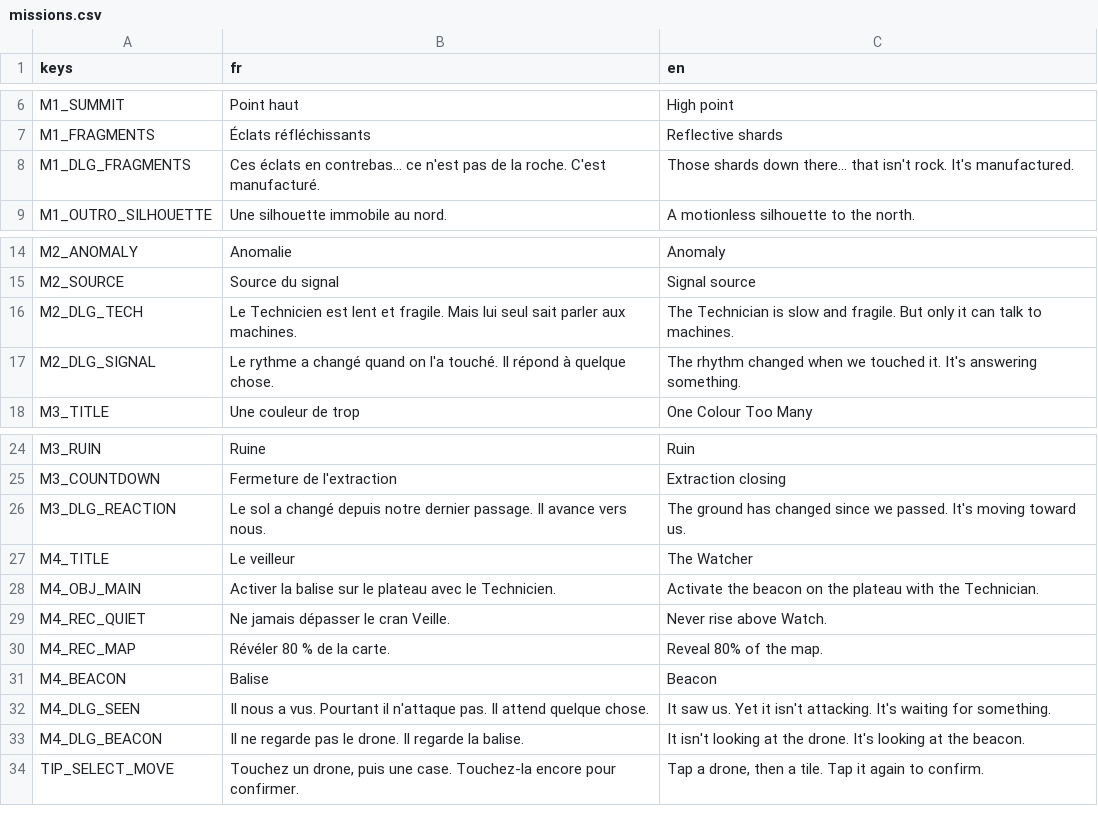
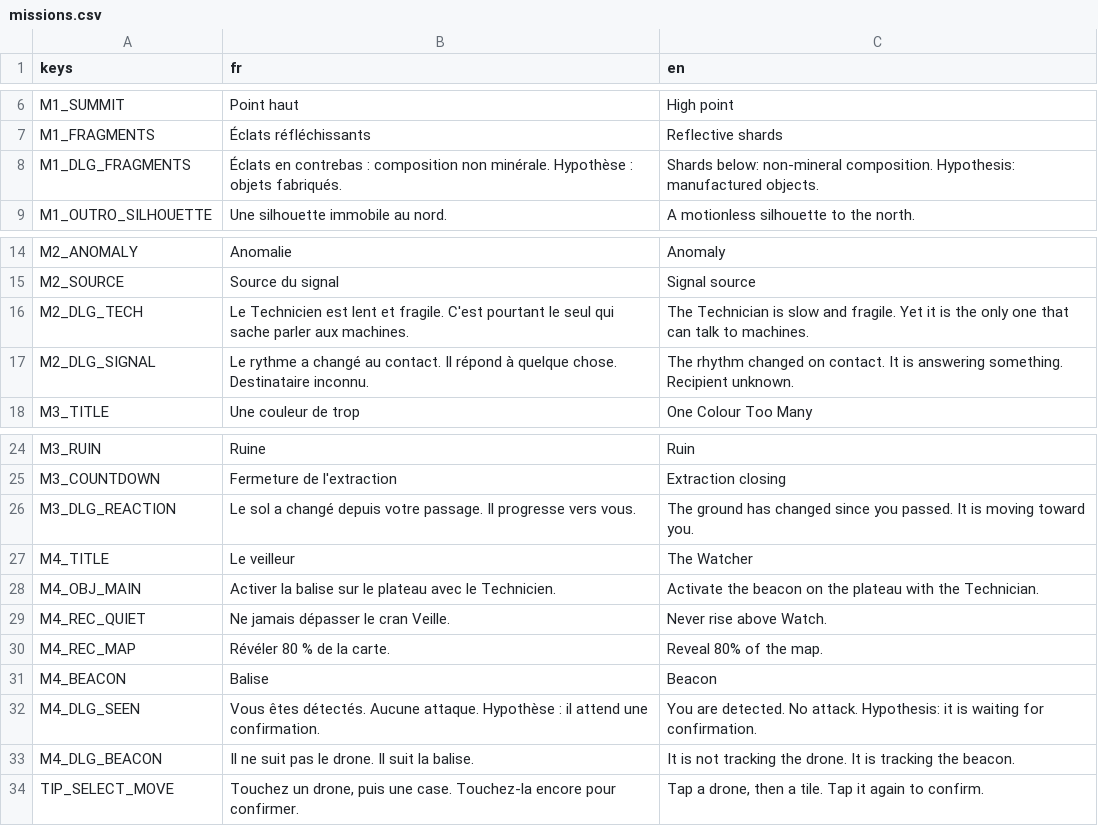
Before and after one commit to devdownin/Dogs, a CSV file: data/i18n/missions.csv, drawn as a sheet; only a part is shown, gaps mark what is left out; the diff names each change by its address in the sheet, - before the commit and + after, or states it on an @@ line.

```diff
--- a/data/i18n/missions.csv
+++ b/data/i18n/missions.csv
-B8 (fr): Ces éclats en contrebas… ce n'est pas de la roche. C'est manufacturé.
+B8 (fr): Éclats en contrebas : composition non minérale. Hypothèse : objets fabriqués.
-C8 (en): Those shards down there… that isn't rock. It's manufactured.
+C8 (en): Shards below: non-mineral composition. Hypothesis: manufactured objects.
-B16 (fr): …et fragile. Mais lui seul sait parler aux…
+B16 (fr): …et fragile. C'est pourtant le seul qui sache parler aux…
-C16 (en): …and fragile. But only it can talk…
+C16 (en): …and fragile. Yet it is the only one that can talk…
-B17 (fr): …a changé quand on l'a touché. Il répond à quelque chose.
+B17 (fr): …a changé au contact. Il répond à quelque chose. Destinataire inconnu.
-C17 (en): …rhythm changed when we touched it. It's answering something.
+C17 (en): …rhythm changed on contact. It is answering something. Recipient unknown.
-B26 (fr): …changé depuis notre dernier passage. Il avance vers nous.
+B26 (fr): …changé depuis votre passage. Il progresse vers vous.
-C26 (en): …changed since we passed. It's moving toward us.
+C26 (en): …changed since you passed. It is moving toward you.
-B32 (fr): Il nous a vus. Pourtant il n'attaque pas. Il attend quelque chose.
+B32 (fr): Vous êtes détectés. Aucune attaque. Hypothèse : il attend une confirmation.
-C32 (en): It saw us. Yet it isn't attacking. It's waiting for something.
+C32 (en): You are detected. No attack. Hypothesis: it is waiting for confirmation.
-B33 (fr): Il ne regarde pas le drone. Il regarde la balise.
+B33 (fr): Il ne suit pas le drone. Il suit la balise.
-C33 (en): It isn't looking at the drone. It's looking at the beacon.
+C33 (en): It is not tracking the drone. It is tracking the beacon.
```
Also changed, not shown: data/i18n/research.csv, data/i18n/ui.csv, 18 other files.
